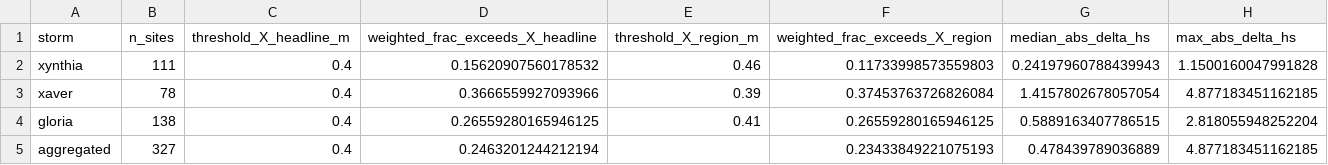
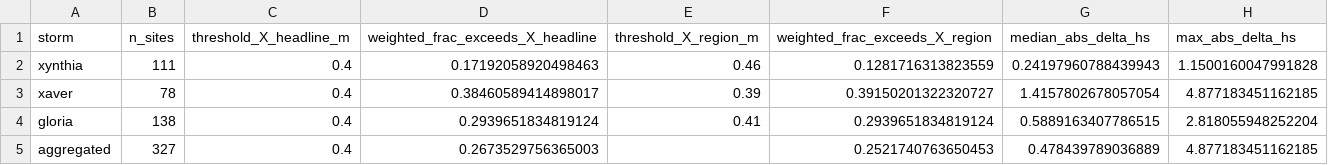
Before and after one commit to annefou/european-coastal-biodiversity-replication, a CSV file: results/headline_stats.csv, drawn as a sheet.

```diff
--- a/results/headline_stats.csv
+++ b/results/headline_stats.csv
@@ -1,5 +1,5 @@
 storm,n_sites,threshold_X_headline_m,weighted_frac_exceeds_X_headline,threshold_X_region_m,weighted_frac_exceeds_X_region,median_abs_delta_hs,max_abs_delta_hs
-xynthia,111,0.4,0.15620907560178532,0.46,0.11733998573559803,0.24197960788439943,1.1500160047991828
-xaver,78,0.4,0.3666559927093966,0.39,0.37453763726826084,1.4157802678057054,4.877183451162185
-gloria,138,0.4,0.26559280165946125,0.41,0.26559280165946125,0.5889163407786515,2.818055948252204
-aggregated,327,0.4,0.2463201244212194,,0.23433849221075193,0.478439789036889,4.877183451162185
+xynthia,111,0.4,0.17192058920498463,0.46,0.1281716313823559,0.24197960788439943,1.1500160047991828
+xaver,78,0.4,0.38460589414898017,0.39,0.39150201322320727,1.4157802678057054,4.877183451162185
+gloria,138,0.4,0.2939651834819124,0.41,0.2939651834819124,0.5889163407786515,2.818055948252204
+aggregated,327,0.4,0.2673529756365003,,0.2521740763650453,0.478439789036889,4.877183451162185
```
Also changed, not shown: results/per_site_delta.csv, results/summary.csv, 5 other files.
